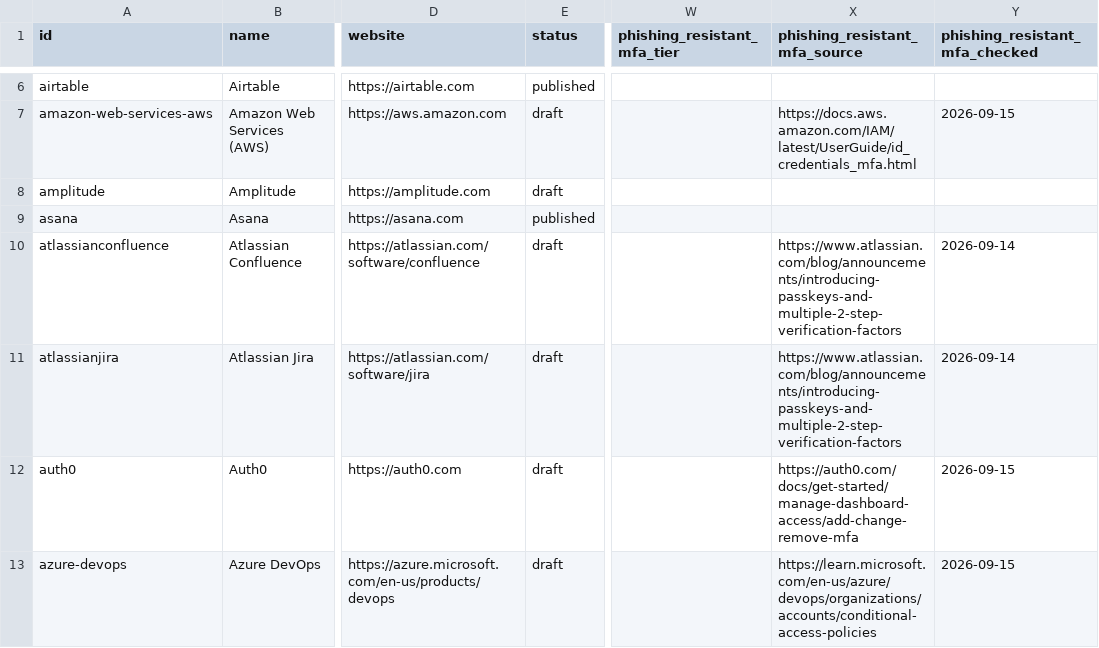
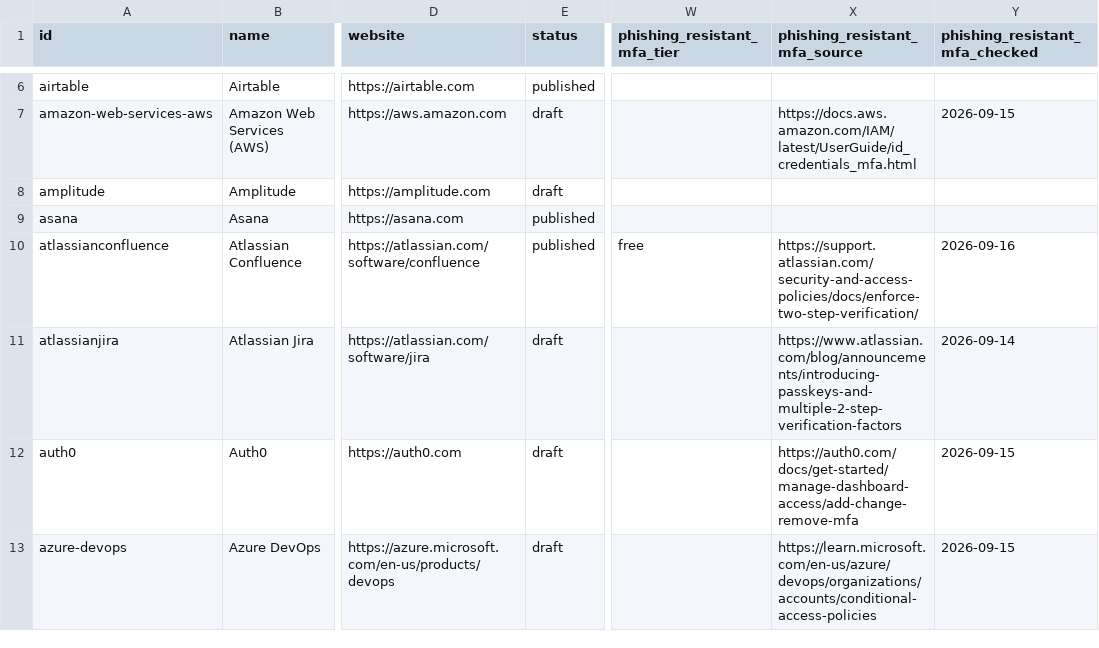
Before and after one commit to prithvikrishnab4u/VetThe.App, a CSV file: site/static/data/apps.csv, drawn as a sheet; only a part is shown, gaps mark what is left out; the diff covers the shown part only; the diff names each change by its address in the sheet, - before the commit and + after, or states it on an @@ line.

```diff
--- a/site/static/data/apps.csv
+++ b/site/static/data/apps.csv
-E10 (status): draft
+E10 (status): published
-W10 (phishing_resistant_mfa_tier): (empty)
+W10 (phishing_resistant_mfa_tier): free
-X10 (phishing_resistant_mfa_source): https://www.atlassian.com/blog/announcements/introducing-passkeys-and-multiple-2-step-verification-factors
+X10 (phishing_resistant_mfa_source): https://support.atlassian.com/security-and-access-policies/docs/enforce-two-step-verification/
-Y10 (phishing_resistant_mfa_checked): 2026-09-14
+Y10 (phishing_resistant_mfa_checked): 2026-09-16
```
Also changed, not shown: 13 edited cells elsewhere in this file, 5 other files.
